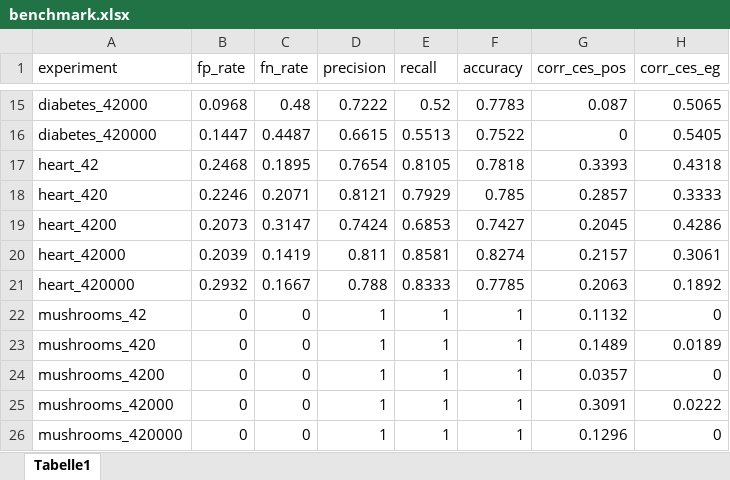
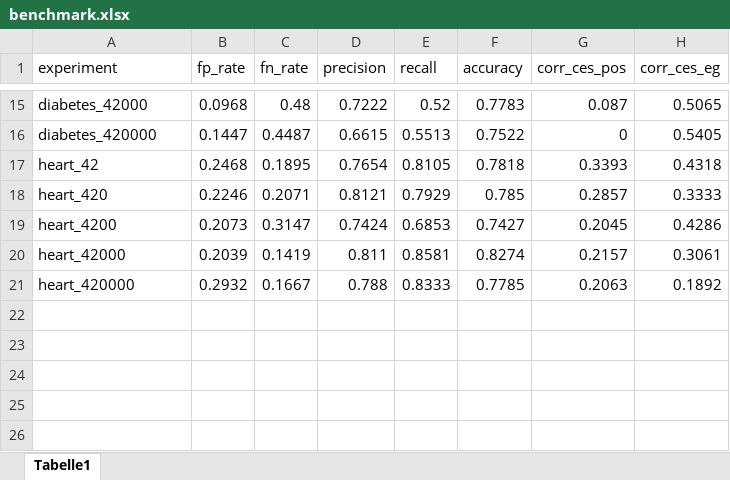
Before and after one commit to emanuelsla/MathXIML, an Excel workbook: results/benchmark.xlsx, sheet Tabelle1, drawn as a sheet; only a part is shown, gaps mark what is left out; values as stored, in another font and other column widths than the file's, no borders; the diff names each change by its address in the sheet, - before the commit and + after, or states it on an @@ line.

Commit message:
update experiments

```diff
--- a/results/benchmark.xlsx (sheet Tabelle1)
+++ b/results/benchmark.xlsx (sheet Tabelle1)
-row 22: mushrooms_42 | 0 | 0 | 1 | 1 | 1 | 0.1132 | 0
-row 23: mushrooms_420 | 0 | 0 | 1 | 1 | 1 | 0.1489 | 0.0189
-row 24: mushrooms_4200 | 0 | 0 | 1 | 1 | 1 | 0.0357 | 0
-row 25: mushrooms_42000 | 0 | 0 | 1 | 1 | 1 | 0.3091 | 0.0222
-row 26: mushrooms_420000 | 0 | 0 | 1 | 1 | 1 | 0.1296 | 0
```
Also changed, not shown: 19 other files.
